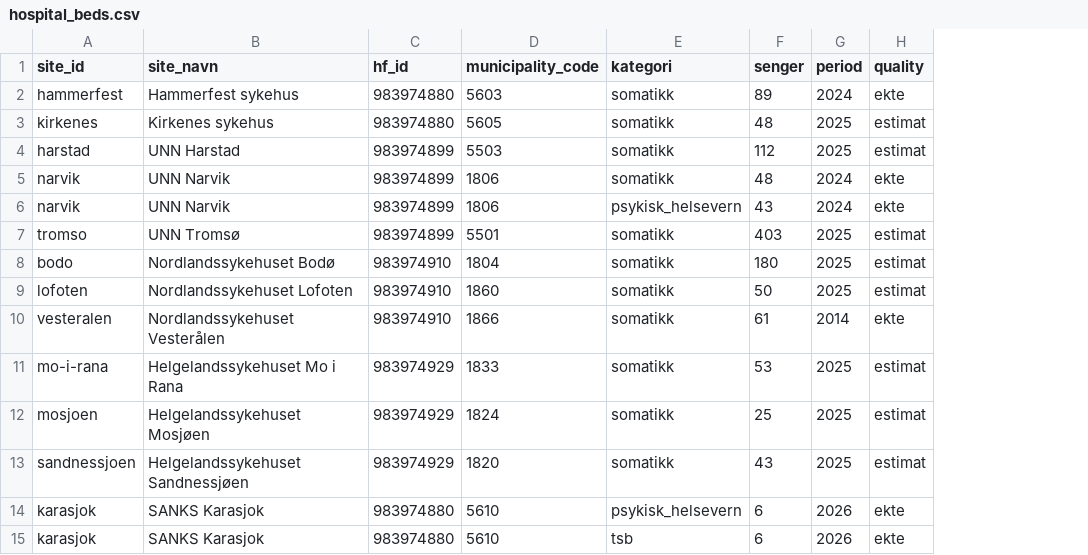
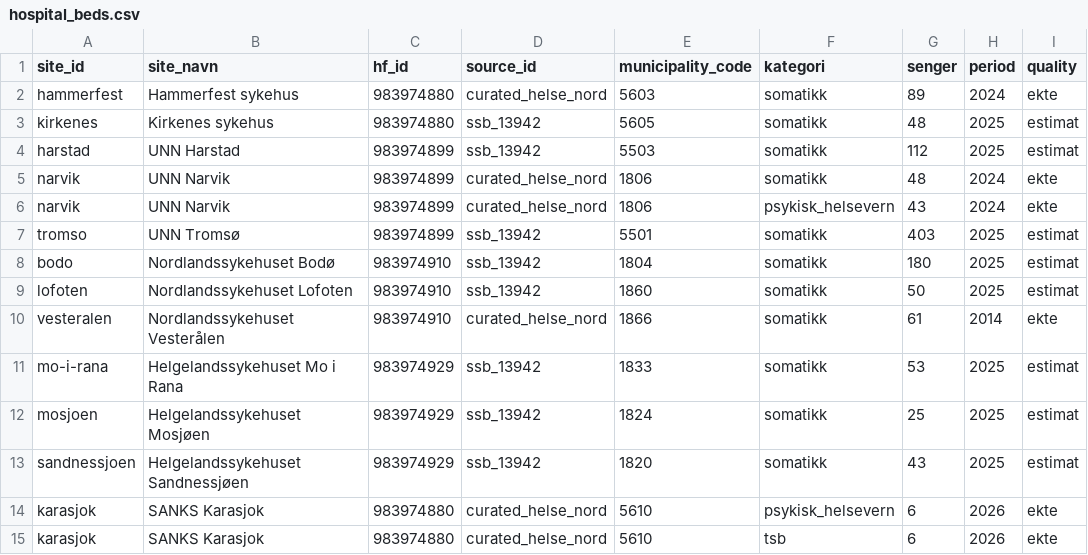
Before and after one commit to hmelberg/kapasitet, a CSV file: data/normalized/hospital_beds.csv, drawn as a sheet; only a part is shown; the diff names each change by its address in the sheet, - before the commit and + after, or states it on an @@ line.

```diff
--- a/data/normalized/hospital_beds.csv
+++ b/data/normalized/hospital_beds.csv
+column D (source_id), rows 2-15: curated_helse_nord | ssb_13942 | ssb_13942 | curated_helse_nord | curated_helse_nord | ssb_13942 | ssb_13942 | ssb_13942 | curated_helse_nord | ssb_13942 | ssb_13942 | ssb_13942 | curated_helse_nord | curated_helse_nord
```
Also changed, not shown: 17 other files.
